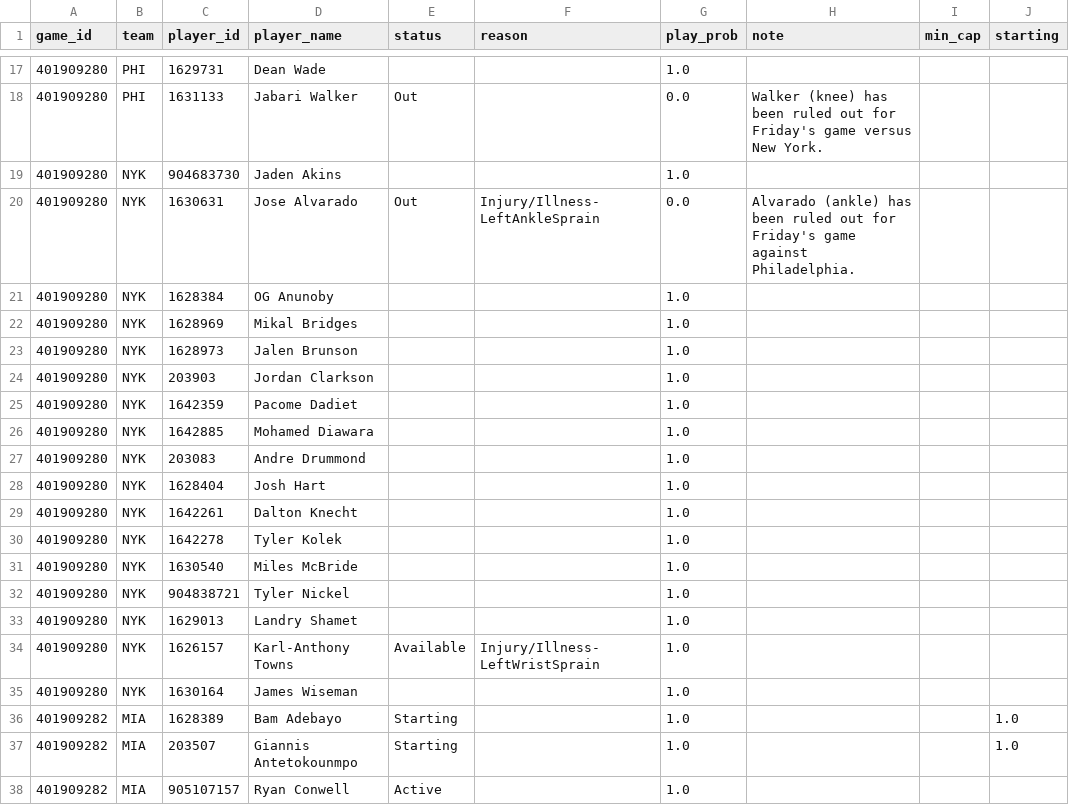
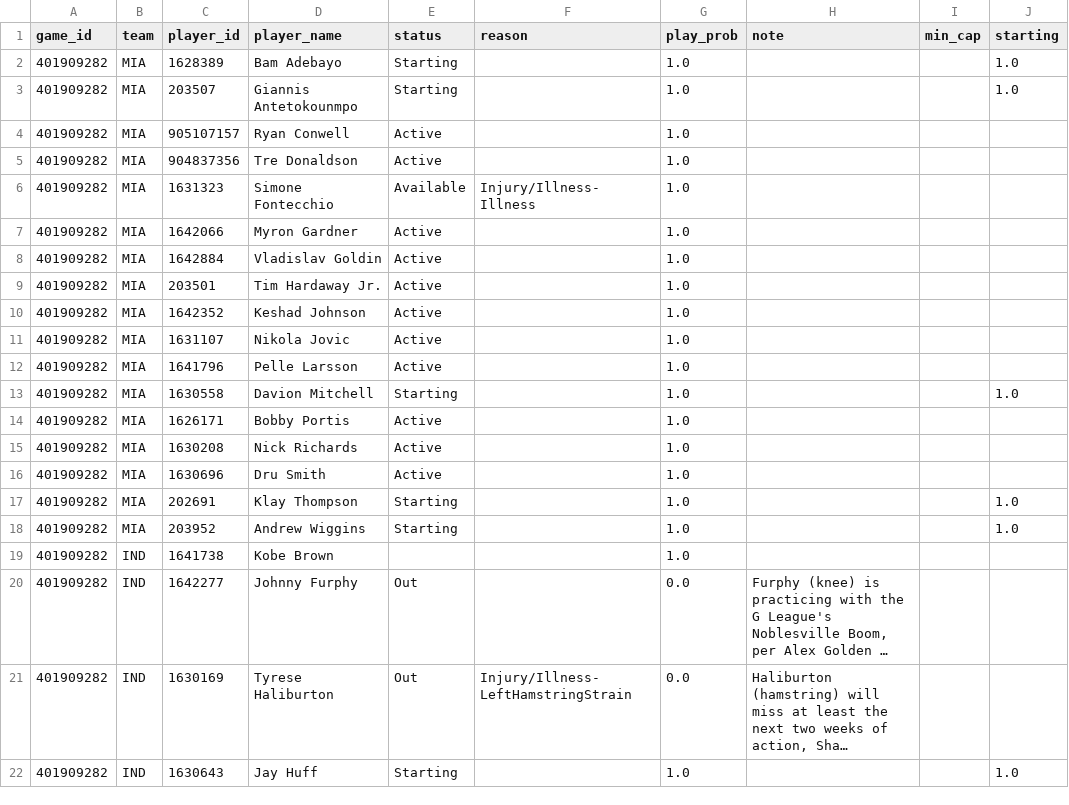
Before and after one commit to shreyaslamba2004-svg/NBA, a CSV file: output/2026-10-30/availability.csv, drawn as a sheet; only a part is shown, gaps mark what is left out; the shorter side is filled out with more unchanged rows; long unchanged cells end in …; the diff covers the shown part only; the diff names each change by its address in the sheet, - before the commit and + after, or states it on an @@ line.

```diff
--- a/output/2026-10-30/availability.csv
+++ b/output/2026-10-30/availability.csv
-row 17: 401909280 | PHI | 1629731 | Dean Wade |  |  | 1.0
-row 18: 401909280 | PHI | 1631133 | Jabari Walker | Out |  | 0.0 | Walker (knee) has been ruled out for Friday's game versus New York.
-row 19: 401909280 | NYK | 904683730 | Jaden Akins |  |  | 1.0
-row 20: 401909280 | NYK | 1630631 | Jose Alvarado | Out | Injury/Illness-LeftAnkleSprain | 0.0 | Alvarado (ankle) has been ruled out for Friday's game against Philadelphia.
-row 21: 401909280 | NYK | 1628384 | OG Anunoby |  |  | 1.0
-row 22: 401909280 | NYK | 1628969 | Mikal Bridges |  |  | 1.0
-row 23: 401909280 | NYK | 1628973 | Jalen Brunson |  |  | 1.0
-row 24: 401909280 | NYK | 203903 | Jordan Clarkson |  |  | 1.0
-row 25: 401909280 | NYK | 1642359 | Pacome Dadiet |  |  | 1.0
-row 26: 401909280 | NYK | 1642885 | Mohamed Diawara |  |  | 1.0
-row 27: 401909280 | NYK | 203083 | Andre Drummond |  |  | 1.0
-row 28: 401909280 | NYK | 1628404 | Josh Hart |  |  | 1.0
-row 29: 401909280 | NYK | 1642261 | Dalton Knecht |  |  | 1.0
-row 30: 401909280 | NYK | 1642278 | Tyler Kolek |  |  | 1.0
-row 31: 401909280 | NYK | 1630540 | Miles McBride |  |  | 1.0
-row 32: 401909280 | NYK | 904838721 | Tyler Nickel |  |  | 1.0
-row 33: 401909280 | NYK | 1629013 | Landry Shamet |  |  | 1.0
-row 34: 401909280 | NYK | 1626157 | Karl-Anthony Towns | Available | Injury/Illness-LeftWristSprain | 1.0
-row 35: 401909280 | NYK | 1630164 | James Wiseman |  |  | 1.0
```
Also changed, not shown: 15 removed rows elsewhere in this file, logs/market/game_lines/2026-10-30.csv, logs/projections/2026-10-30_games.csv, 16 other files.
